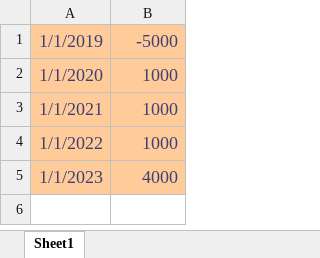
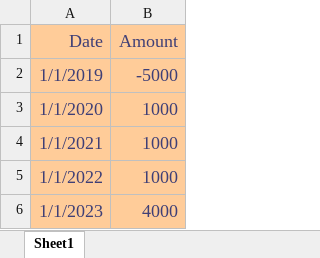
Before and after one commit to ctwplyp/GPractice, an Excel workbook: npv/src/blx_data.xlsx, sheet Sheet1, drawn as a sheet; values as stored, in another font and other column widths than the file's, no borders; charts and pictures not drawn; the diff names each change by its address in the sheet, - before the commit and + after, or states it on an @@ line.

```diff
--- a/npv/src/blx_data.xlsx (sheet Sheet1)
+++ b/npv/src/blx_data.xlsx (sheet Sheet1)
+row 1: Date | Amount
```
Also changed, not shown: 18 other files.
